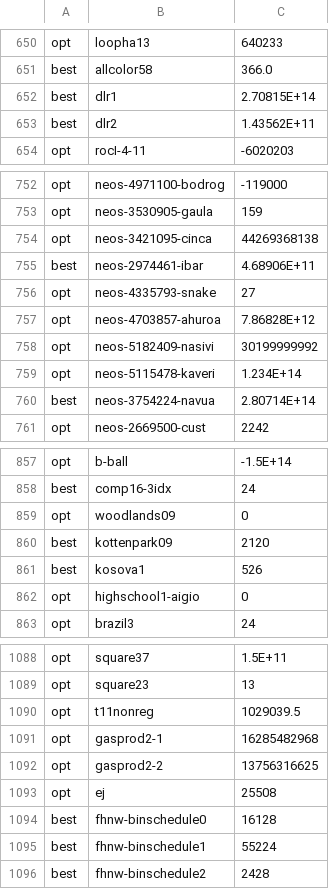
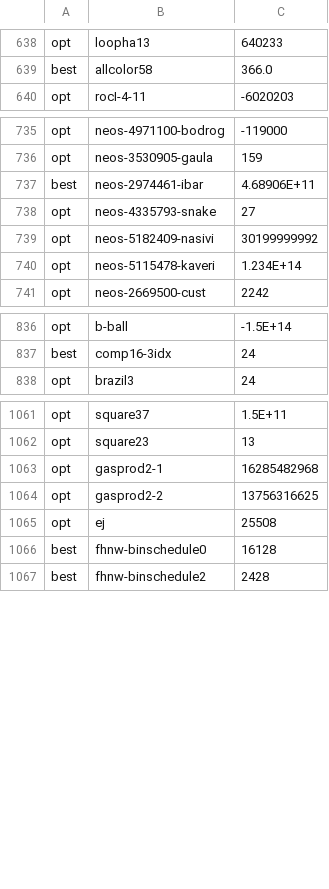
Before and after one commit to ivanviviani/ziround, a CSV file: tested-instances-optimal.csv, drawn as a sheet; only a part is shown, gaps mark what is left out; the diff covers the shown part only; the diff names each change by its address in the sheet, - before the commit and + after, or states it on an @@ line.

```diff
--- a/tested-instances-optimal.csv
+++ b/tested-instances-optimal.csv
-row 652: best | dlr1 | 2.70815E+14
-row 653: best | dlr2 | 1.43562E+11
-row 754: opt | neos-3421095-cinca | 44269368138
-row 757: opt | neos-4703857-ahuroa | 7.86828E+12
-row 760: best | neos-3754224-navua | 2.80714E+14
-row 859: opt | woodlands09 | 0
-row 860: best | kottenpark09 | 2120
-row 861: best | kosova1 | 526
-row 862: opt | highschool1-aigio | 0
-row 1090: opt | t11nonreg | 1029039.5
-row 1095: best | fhnw-binschedule1 | 55224
```
Also changed, not shown: 21 removed rows elsewhere in this file, optimal-miplib2010.csv, optimal-miplib2017.csv, 7 other files.
